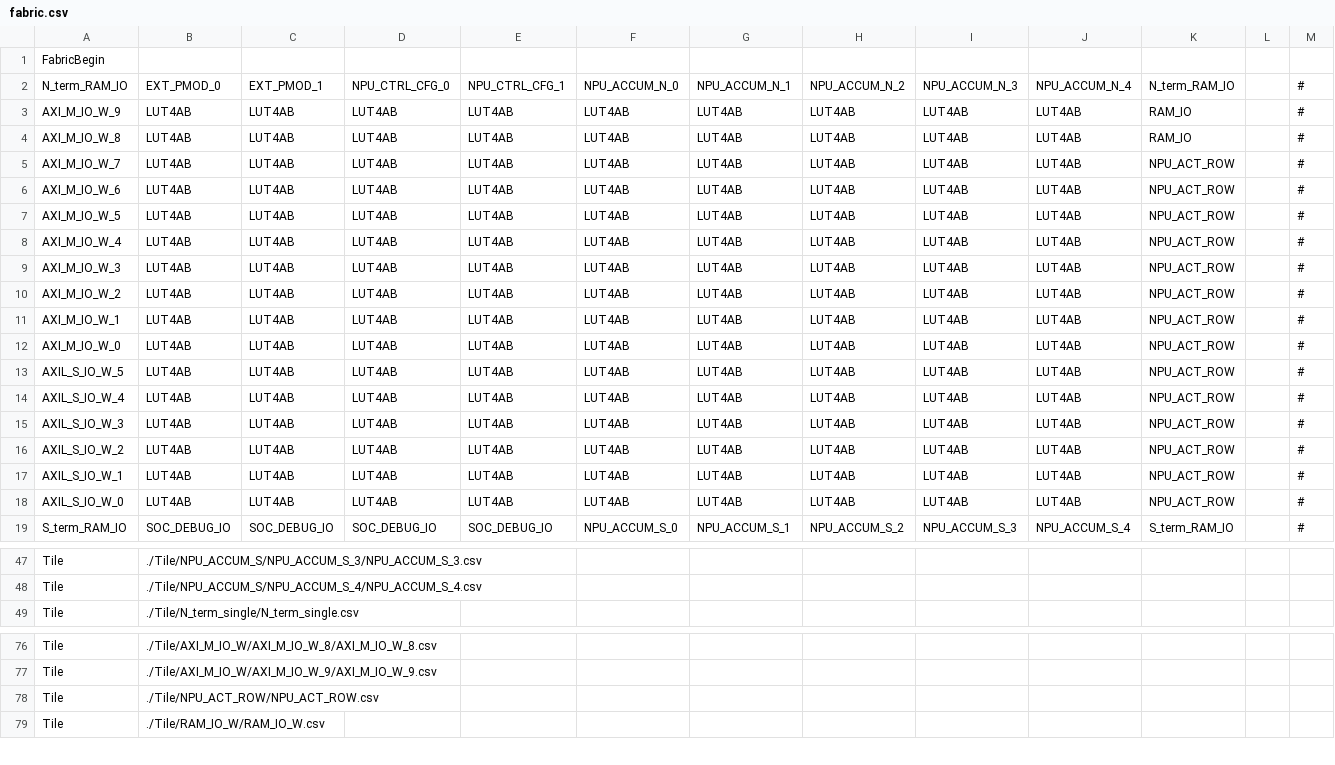
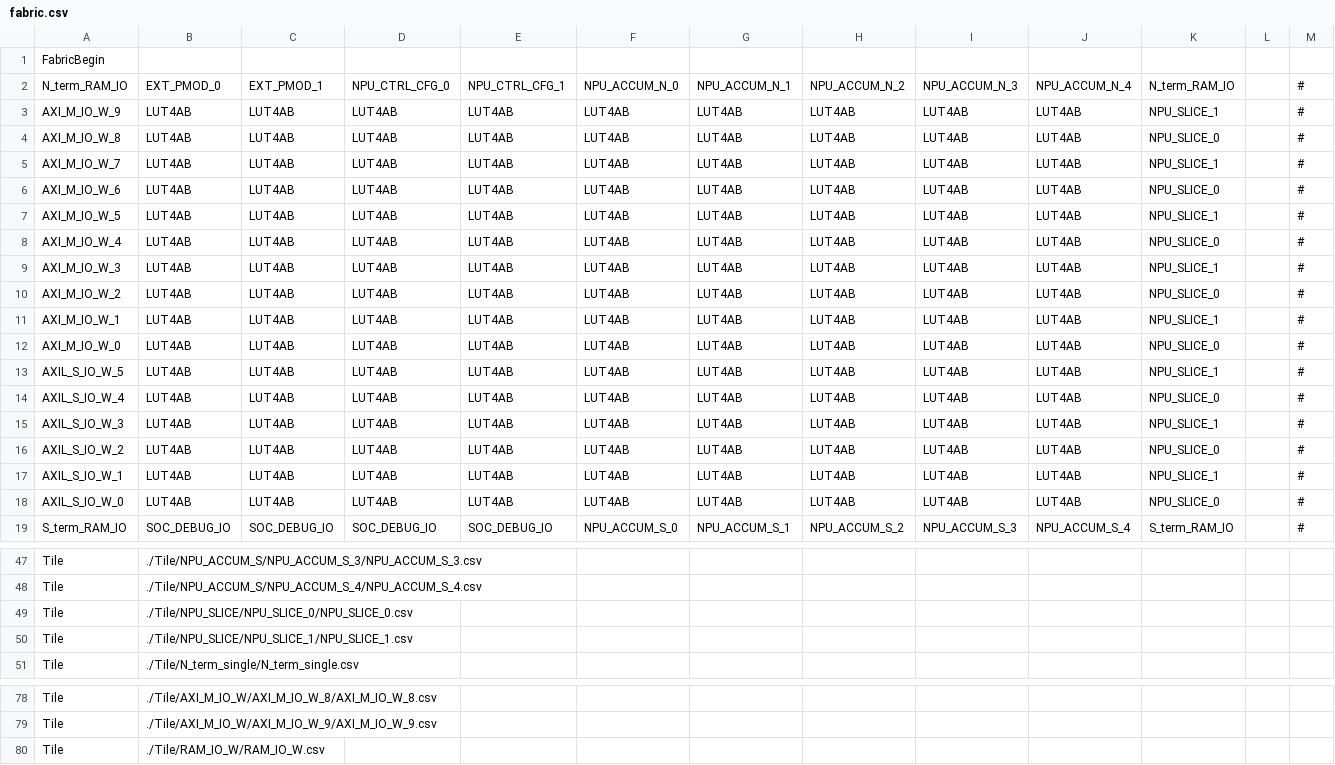
Before and after one commit to EverythingElseWasAlreadyTaken/CrocoScale_Fabric, a CSV file: fabric.csv, drawn as a sheet; only a part is shown, gaps mark what is left out; the diff covers the shown part only.

Commit message:
feat: add NPU_SLICE east-column supertiles for NPU_SLICE_DATA_SRAM_BEL
Eight two-row supertiles fill column 10 (rows 1..16), replacing RAM_IO and
NPU_ACT_ROW there; NPU_ACT_ROW, whose BEL this one supersedes and whose
external pin names collided, is removed. The subtiles (NPU_SLICE_1 upper,
NPU_SLICE_0 lower and master) are generated from RAM_IO, keeping its pin
classes, with the BEL pins turned into SJUMPs to the supertile BEL:

  upper row  ACT_ADDR[7:0] on the address class (J_NS2, so stacked slices
             can share an address bus), ACT_ADDR[8], ACT_WE and
             WEIGHT_SHIFT_EN on the control class, XBAR_SEL on the data
             class; OUT_ACT out
  lower row  ACT_WDATA and WEIGHT_IN on the data class; ACT_RDATA out

Unused pin slots drop their muxes, each BEL output takes two of RAM_IO's
output slots (8 exits), and a slot that would repeat a source gets the
least-used east wire instead. The 8 instances share the NPU buses on
eFPGA_top, bus slice 0 being the bottom instance.

Add a functional test with all 8 slices in one bitstream, each with a
different combination of FORCE_ZERO_XBAR, STATIC_XBAR_EN/VAL and
WRITE_LOCK; each slice's ACT_RDATA/OUT_ACT drives its BEL inputs through
fabric logic, and the testbench checks every NPU output against a model of
both register stages and the config bits.

  task build-test-design run-simulation DESIGN=npu_slice_loopback \
       TOP_WRAPPER=npu_slice_loopback_top

```diff
--- a/fabric.csv
+++ b/fabric.csv
@@ -2,18 +2,18 @@ FabricBegin,,,,,,,,,,,,,,,,,,
 N_term_RAM_IO,EXT_PMOD_0,EXT_PMOD_1,NPU_CTRL_CFG_0,NPU_CTRL_CFG_1,NPU_ACCUM_N_0,NPU_ACCUM_N_1,NPU_ACCUM_N_2,NPU_ACCUM_N_3,NPU_ACCUM_N_4,N_term_RAM_IO,,#,,,,,,,
-AXI_M_IO_W_9,LUT4AB,LUT4AB,LUT4AB,LUT4AB,LUT4AB,LUT4AB,LUT4AB,LUT4AB,LUT4AB,RAM_IO,,#,,,,,,,
-AXI_M_IO_W_8,LUT4AB,LUT4AB,LUT4AB,LUT4AB,LUT4AB,LUT4AB,LUT4AB,LUT4AB,LUT4AB,RAM_IO,,#,,,,,,,
-AXI_M_IO_W_7,LUT4AB,LUT4AB,LUT4AB,LUT4AB,LUT4AB,LUT4AB,LUT4AB,LUT4AB,LUT4AB,NPU_ACT_ROW,,#,,,,,,,
-AXI_M_IO_W_6,LUT4AB,LUT4AB,LUT4AB,LUT4AB,LUT4AB,LUT4AB,LUT4AB,LUT4AB,LUT4AB,NPU_ACT_ROW,,#,,,,,,,
-AXI_M_IO_W_5,LUT4AB,LUT4AB,LUT4AB,LUT4AB,LUT4AB,LUT4AB,LUT4AB,LUT4AB,LUT4AB,NPU_ACT_ROW,,#,,,,,,,
-AXI_M_IO_W_4,LUT4AB,LUT4AB,LUT4AB,LUT4AB,LUT4AB,LUT4AB,LUT4AB,LUT4AB,LUT4AB,NPU_ACT_ROW,,#,,,,,,,
-AXI_M_IO_W_3,LUT4AB,LUT4AB,LUT4AB,LUT4AB,LUT4AB,LUT4AB,LUT4AB,LUT4AB,LUT4AB,NPU_ACT_ROW,,#,,,,,,,
-AXI_M_IO_W_2,LUT4AB,LUT4AB,LUT4AB,LUT4AB,LUT4AB,LUT4AB,LUT4AB,LUT4AB,LUT4AB,NPU_ACT_ROW,,#,,,,,,,
-AXI_M_IO_W_1,LUT4AB,LUT4AB,LUT4AB,LUT4AB,LUT4AB,LUT4AB,LUT4AB,LUT4AB,LUT4AB,NPU_ACT_ROW,,#,,,,,,,
-AXI_M_IO_W_0,LUT4AB,LUT4AB,LUT4AB,LUT4AB,LUT4AB,LUT4AB,LUT4AB,LUT4AB,LUT4AB,NPU_ACT_ROW,,#,,,,,,,
-AXIL_S_IO_W_5,LUT4AB,LUT4AB,LUT4AB,LUT4AB,LUT4AB,LUT4AB,LUT4AB,LUT4AB,LUT4AB,NPU_ACT_ROW,,#,,,,,,,
-AXIL_S_IO_W_4,LUT4AB,LUT4AB,LUT4AB,LUT4AB,LUT4AB,LUT4AB,LUT4AB,LUT4AB,LUT4AB,NPU_ACT_ROW,,#,,,,,,,
-AXIL_S_IO_W_3,LUT4AB,LUT4AB,LUT4AB,LUT4AB,LUT4AB,LUT4AB,LUT4AB,LUT4AB,LUT4AB,NPU_ACT_ROW,,#,,,,,,,
-AXIL_S_IO_W_2,LUT4AB,LUT4AB,LUT4AB,LUT4AB,LUT4AB,LUT4AB,LUT4AB,LUT4AB,LUT4AB,NPU_ACT_ROW,,#,,,,,,,
-AXIL_S_IO_W_1,LUT4AB,LUT4AB,LUT4AB,LUT4AB,LUT4AB,LUT4AB,LUT4AB,LUT4AB,LUT4AB,NPU_ACT_ROW,,#,,,,,,,
-AXIL_S_IO_W_0,LUT4AB,LUT4AB,LUT4AB,LUT4AB,LUT4AB,LUT4AB,LUT4AB,LUT4AB,LUT4AB,NPU_ACT_ROW,,#,,,,,,,
+AXI_M_IO_W_9,LUT4AB,LUT4AB,LUT4AB,LUT4AB,LUT4AB,LUT4AB,LUT4AB,LUT4AB,LUT4AB,NPU_SLICE_1,,#,,,,,,,
+AXI_M_IO_W_8,LUT4AB,LUT4AB,LUT4AB,LUT4AB,LUT4AB,LUT4AB,LUT4AB,LUT4AB,LUT4AB,NPU_SLICE_0,,#,,,,,,,
+AXI_M_IO_W_7,LUT4AB,LUT4AB,LUT4AB,LUT4AB,LUT4AB,LUT4AB,LUT4AB,LUT4AB,LUT4AB,NPU_SLICE_1,,#,,,,,,,
+AXI_M_IO_W_6,LUT4AB,LUT4AB,LUT4AB,LUT4AB,LUT4AB,LUT4AB,LUT4AB,LUT4AB,LUT4AB,NPU_SLICE_0,,#,,,,,,,
+AXI_M_IO_W_5,LUT4AB,LUT4AB,LUT4AB,LUT4AB,LUT4AB,LUT4AB,LUT4AB,LUT4AB,LUT4AB,NPU_SLICE_1,,#,,,,,,,
+AXI_M_IO_W_4,LUT4AB,LUT4AB,LUT4AB,LUT4AB,LUT4AB,LUT4AB,LUT4AB,LUT4AB,LUT4AB,NPU_SLICE_0,,#,,,,,,,
+AXI_M_IO_W_3,LUT4AB,LUT4AB,LUT4AB,LUT4AB,LUT4AB,LUT4AB,LUT4AB,LUT4AB,LUT4AB,NPU_SLICE_1,,#,,,,,,,
+AXI_M_IO_W_2,LUT4AB,LUT4AB,LUT4AB,LUT4AB,LUT4AB,LUT4AB,LUT4AB,LUT4AB,LUT4AB,NPU_SLICE_0,,#,,,,,,,
+AXI_M_IO_W_1,LUT4AB,LUT4AB,LUT4AB,LUT4AB,LUT4AB,LUT4AB,LUT4AB,LUT4AB,LUT4AB,NPU_SLICE_1,,#,,,,,,,
+AXI_M_IO_W_0,LUT4AB,LUT4AB,LUT4AB,LUT4AB,LUT4AB,LUT4AB,LUT4AB,LUT4AB,LUT4AB,NPU_SLICE_0,,#,,,,,,,
+AXIL_S_IO_W_5,LUT4AB,LUT4AB,LUT4AB,LUT4AB,LUT4AB,LUT4AB,LUT4AB,LUT4AB,LUT4AB,NPU_SLICE_1,,#,,,,,,,
+AXIL_S_IO_W_4,LUT4AB,LUT4AB,LUT4AB,LUT4AB,LUT4AB,LUT4AB,LUT4AB,LUT4AB,LUT4AB,NPU_SLICE_0,,#,,,,,,,
+AXIL_S_IO_W_3,LUT4AB,LUT4AB,LUT4AB,LUT4AB,LUT4AB,LUT4AB,LUT4AB,LUT4AB,LUT4AB,NPU_SLICE_1,,#,,,,,,,
+AXIL_S_IO_W_2,LUT4AB,LUT4AB,LUT4AB,LUT4AB,LUT4AB,LUT4AB,LUT4AB,LUT4AB,LUT4AB,NPU_SLICE_0,,#,,,,,,,
+AXIL_S_IO_W_1,LUT4AB,LUT4AB,LUT4AB,LUT4AB,LUT4AB,LUT4AB,LUT4AB,LUT4AB,LUT4AB,NPU_SLICE_1,,#,,,,,,,
+AXIL_S_IO_W_0,LUT4AB,LUT4AB,LUT4AB,LUT4AB,LUT4AB,LUT4AB,LUT4AB,LUT4AB,LUT4AB,NPU_SLICE_0,,#,,,,,,,
 S_term_RAM_IO,SOC_DEBUG_IO,SOC_DEBUG_IO,SOC_DEBUG_IO,SOC_DEBUG_IO,NPU_ACCUM_S_0,NPU_ACCUM_S_1,NPU_ACCUM_S_2,NPU_ACCUM_S_3,NPU_ACCUM_S_4,S_term_RAM_IO,,#,,,,,,,
@@ -48,2 +48,4 @@ Tile,./Tile/NPU_ACCUM_S/NPU_ACCUM_S_3/NPU_ACCUM_S_3.csv,,,,,,,,,,,,,,,,,
 Tile,./Tile/NPU_ACCUM_S/NPU_ACCUM_S_4/NPU_ACCUM_S_4.csv,,,,,,,,,,,,,,,,,
+Tile,./Tile/NPU_SLICE/NPU_SLICE_0/NPU_SLICE_0.csv,,,,,,,,,,,,,,,,,
+Tile,./Tile/NPU_SLICE/NPU_SLICE_1/NPU_SLICE_1.csv,,,,,,,,,,,,,,,,,
 Tile,./Tile/N_term_single/N_term_single.csv,,,,,,,,,,,,,,,,,
@@ -77,3 +79,2 @@ Tile,./Tile/AXI_M_IO_W/AXI_M_IO_W_8/AXI_M_IO_W_8.csv,,,,,,,,,,,,,,,,,
 Tile,./Tile/AXI_M_IO_W/AXI_M_IO_W_9/AXI_M_IO_W_9.csv,,,,,,,,,,,,,,,,,
-Tile,./Tile/NPU_ACT_ROW/NPU_ACT_ROW.csv,,,,,,,,,,,,,,,,,
 Tile,./Tile/RAM_IO_W/RAM_IO_W.csv,,,,,,,,,,,,,,,,,
```
Also changed, not shown: 1 added row elsewhere in this file, 36 other files.
